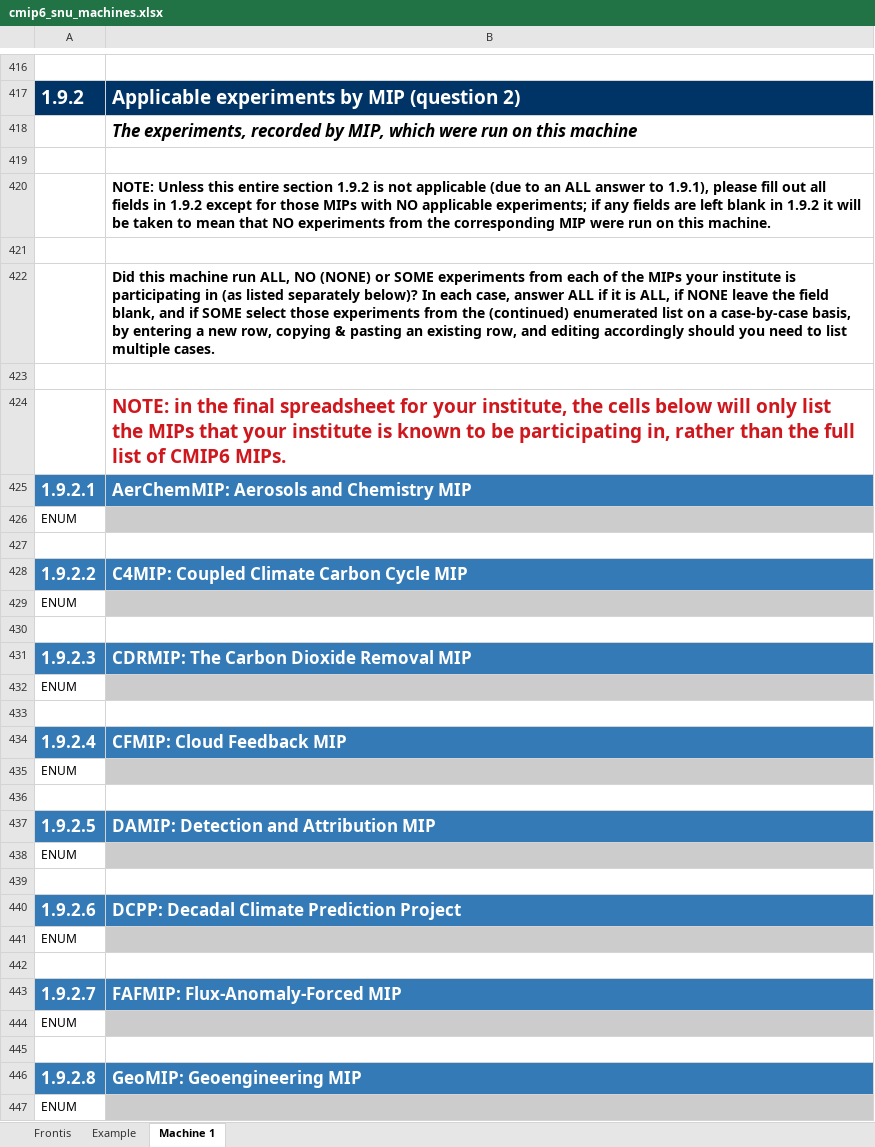
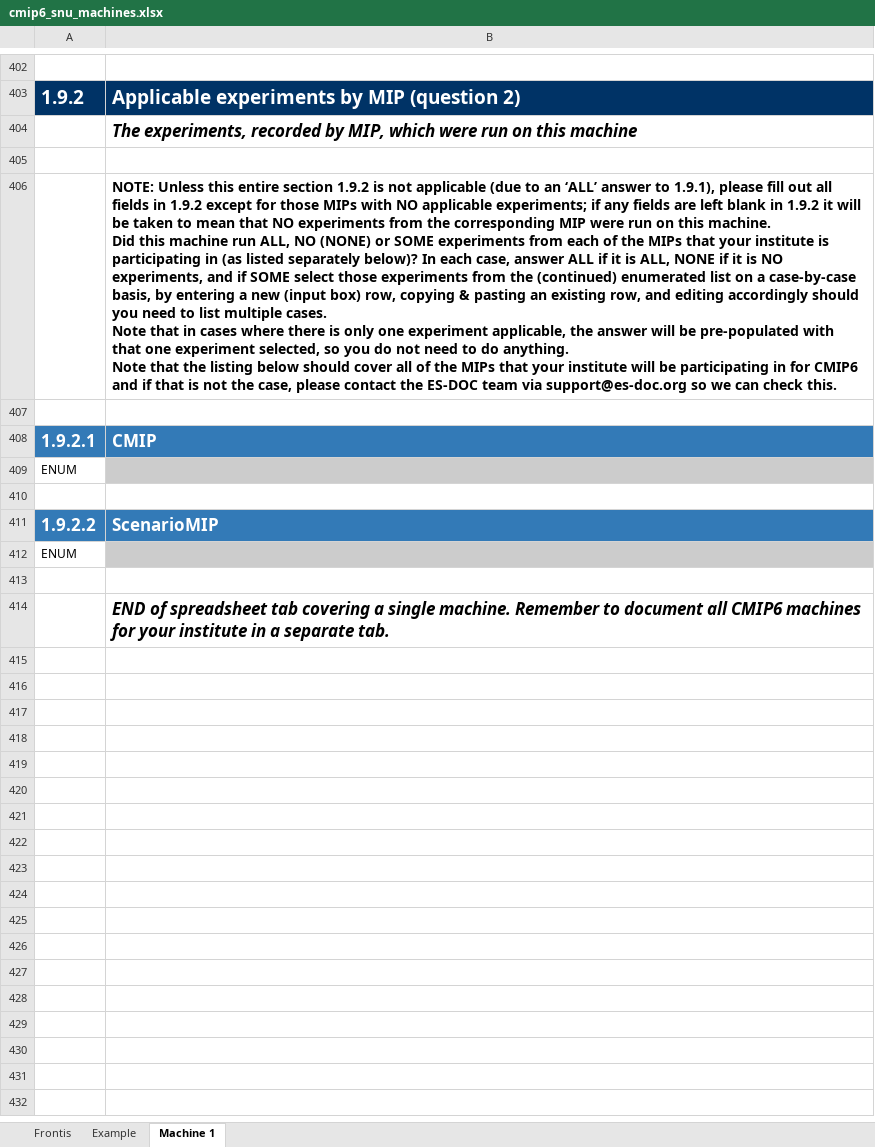
Before and after one commit to ES-DOC-INSTITUTIONAL/snu, an Excel workbook: cmip6/machines/cmip6_snu_machines.xlsx, sheet Machine 1, drawn as a sheet; only a part is shown, gaps mark what is left out; values as stored, in another font and other column widths than the file's, no borders; removed rows and columns are numbered as before the commit, all else as after; ↵ is a line break in a cell; the diff covers the shown part only; the diff names each change by its address in the sheet, - before the commit and + after, or states it on an @@ line.

Commit message:
1. Initialise final machines spreadsheet

```diff
--- a/cmip6/machines/cmip6_snu_machines.xlsx (sheet Machine 1)
+++ b/cmip6/machines/cmip6_snu_machines.xlsx (sheet Machine 1)
-B406: …to an ALL answer to 1.9.1), please fill out all fields in 1.9.2 except for those MIPs with NO applicable experiments; if any fields are left blank in 1.9.2 it will be taken to mean that NO experiments from the corresponding MIP were run on this machine.
+B406: …to an ‘ALL’ answer to 1.9.1), please fill out all fields in 1.9.2 except for those MIPs with NO applicable experiments; if any fields are left blank in 1.9.2 it will be taken to mean that NO experiments from the corresponding MIP were run on this machine. ↵ Did this machine run ALL, NO (NONE) or SOME experiments from each of the MIPs that your institute is participating in (as listed separately below)? In each case, answer ALL if it is ALL, NONE if it is NO experiments, and if SOME select those experiments from the (continued) enumerated list on a case-by-case basis, by entering a new (input box) row, copying & pasting an existing row, and editing accordingly should you need to list multiple cases. ↵ Note that in cases where there is only one experiment applicable, the answer will be pre-populated with that one experiment selected, so you do not need to do anything. ↵ Note that the listing below should cover all of the MIPs that your institute will be participating in for CMIP6 and if that is not the case, please contact the ES-DOC team via support@es-doc.org so we can check this.
-row 422:  | Did this machine run ALL, NO (NONE) or SOME experiments from each of the MIPs your institute is participating in (as listed separately below)? In each case, answer ALL if it is ALL, if NONE leave the field blank, and if SOME select those experiments from the (continued) enumerated list on a case-by-case basis, by entering a new row, copying & pasting an existing row, and editing accordingly should you need to list multiple cases.
-row 423: (empty)
-row 424:  | NOTE: in the final spreadsheet for your institute, the cells below will only list the MIPs that your institute is known to be participating in, rather than the full list of CMIP6 MIPs.
-B408: AerChemMIP: Aerosols and Chemistry MIP
+B408: CMIP
-B411: C4MIP: Coupled Climate Carbon Cycle MIP
+B411: ScenarioMIP
-row 431: 1.9.2.3 | CDRMIP: The Carbon Dioxide Removal MIP
-row 432: ENUM
-B414: (empty)
+B414: END of spreadsheet tab covering a single machine. Remember to document all CMIP6 machines for your institute in a separate tab.
-row 434: 1.9.2.4 | CFMIP: Cloud Feedback MIP
-row 435: ENUM
-row 436: (empty)
-row 437: 1.9.2.5 | DAMIP: Detection and Attribution MIP
-row 438: ENUM
-row 439: (empty)
-row 440: 1.9.2.6 | DCPP: Decadal Climate Prediction Project
-row 441: ENUM
-row 442: (empty)
-row 443: 1.9.2.7 | FAFMIP: Flux-Anomaly-Forced MIP
-row 444: ENUM
-row 445: (empty)
-row 446: 1.9.2.8 | GeoMIP: Geoengineering MIP
-row 447: ENUM
```
Also changed, not shown: 53 removed rows, 4 edited cells and cell formats elsewhere in this sheet, sheet Example, sheet Frontis.
